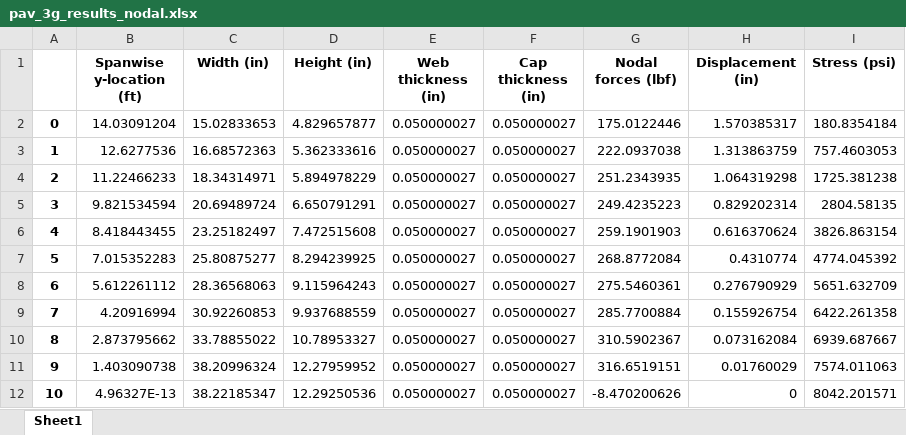
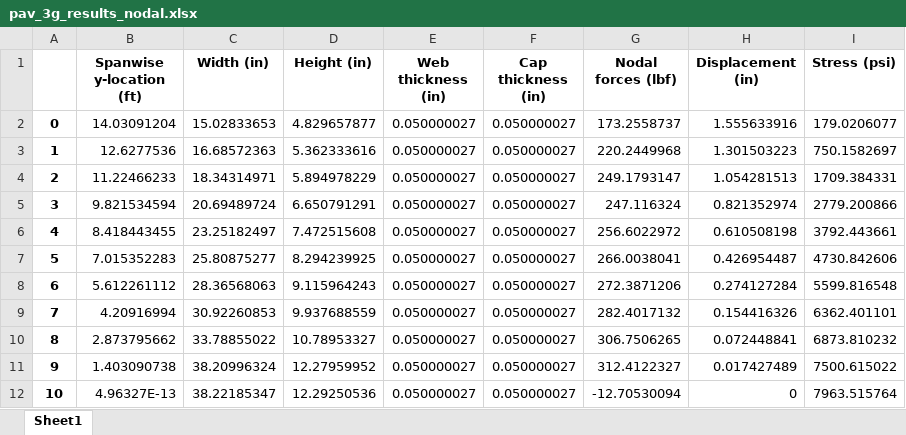
Before and after one commit to LSDOlab/aframe, an Excel workbook: pav_3g_results_nodal.xlsx, sheet Sheet1, drawn as a sheet; only a part is shown; values as stored, in another font and other column widths than the file's, no borders; the diff covers the shown part only; the diff names each change by its address in the sheet, - before the commit and + after, or states it on an @@ line.

```diff
--- a/pav_3g_results_nodal.xlsx (sheet Sheet1)
+++ b/pav_3g_results_nodal.xlsx (sheet Sheet1)
-G2 (Nodal forces (lbf)): 175.0122446
+G2 (Nodal forces (lbf)): 173.2558737
-H2 (Displacement (in)): 1.570385317
+H2 (Displacement (in)): 1.555633916
-I2 (Stress (psi)): 180.8354184
+I2 (Stress (psi)): 179.0206077
-G3 (Nodal forces (lbf)): 222.0937038
+G3 (Nodal forces (lbf)): 220.2449968
-H3 (Displacement (in)): 1.313863759
+H3 (Displacement (in)): 1.301503223
-I3 (Stress (psi)): 757.4603053
+I3 (Stress (psi)): 750.1582697
-G4 (Nodal forces (lbf)): 251.2343935
+G4 (Nodal forces (lbf)): 249.1793147
-H4 (Displacement (in)): 1.064319298
+H4 (Displacement (in)): 1.054281513
-I4 (Stress (psi)): 1725.381238
+I4 (Stress (psi)): 1709.384331
-G5 (Nodal forces (lbf)): 249.4235223
+G5 (Nodal forces (lbf)): 247.116324
-H5 (Displacement (in)): 0.829202314
+H5 (Displacement (in)): 0.821352974
-I5 (Stress (psi)): 2804.58135
+I5 (Stress (psi)): 2779.200866
-G6 (Nodal forces (lbf)): 259.1901903
+G6 (Nodal forces (lbf)): 256.6022972
-H6 (Displacement (in)): 0.616370624
+H6 (Displacement (in)): 0.610508198
-I6 (Stress (psi)): 3826.863154
+I6 (Stress (psi)): 3792.443661
-G7 (Nodal forces (lbf)): 268.8772084
+G7 (Nodal forces (lbf)): 266.0038041
-H7 (Displacement (in)): 0.4310774
+H7 (Displacement (in)): 0.426954487
-I7 (Stress (psi)): 4774.045392
+I7 (Stress (psi)): 4730.842606
-G8 (Nodal forces (lbf)): 275.5460361
+G8 (Nodal forces (lbf)): 272.3871206
-H8 (Displacement (in)): 0.276790929
+H8 (Displacement (in)): 0.274127284
-I8 (Stress (psi)): 5651.632709
+I8 (Stress (psi)): 5599.816548
-G9 (Nodal forces (lbf)): 285.7700884
+G9 (Nodal forces (lbf)): 282.4017132
-H9 (Displacement (in)): 0.155926754
+H9 (Displacement (in)): 0.154416326
-I9 (Stress (psi)): 6422.261358
+I9 (Stress (psi)): 6362.401101
-G10 (Nodal forces (lbf)): 310.5902367
+G10 (Nodal forces (lbf)): 306.7506265
-H10 (Displacement (in)): 0.073162084
+H10 (Displacement (in)): 0.072448841
-I10 (Stress (psi)): 6939.687667
+I10 (Stress (psi)): 6873.810232
-G11 (Nodal forces (lbf)): 316.6519151
+G11 (Nodal forces (lbf)): 312.4122327
-H11 (Displacement (in)): 0.01760029
+H11 (Displacement (in)): 0.017427489
-I11 (Stress (psi)): 7574.011063
+I11 (Stress (psi)): 7500.615022
-G12 (Nodal forces (lbf)): -8.470200626
+G12 (Nodal forces (lbf)): -12.70530094
-I12 (Stress (psi)): 8042.201571
+I12 (Stress (psi)): 7963.515764
```
Also changed, not shown: 30 edited cells elsewhere in this sheet, pav_3g_results_element.xlsx, 9 other files.
